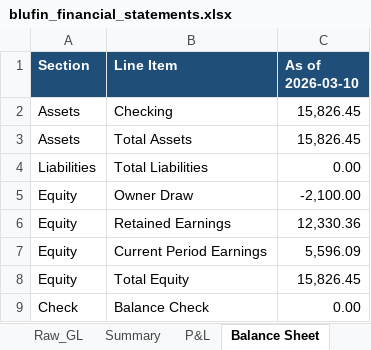
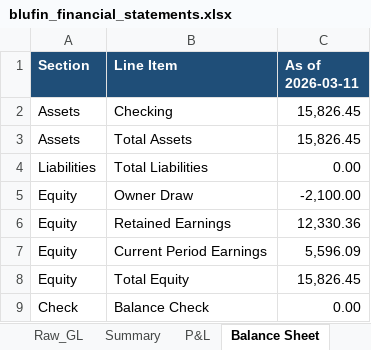
Before and after one commit to blufinLabs/Blufin-Labs-Financials, an Excel workbook: finance/reports/blufin_financial_statements.xlsx, sheet Balance Sheet, drawn as a sheet; values as stored, in another font and other column widths than the file's, no borders; the diff names each change by its address in the sheet, - before the commit and + after, or states it on an @@ line.

```diff
--- a/finance/reports/blufin_financial_statements.xlsx (sheet Balance Sheet)
+++ b/finance/reports/blufin_financial_statements.xlsx (sheet Balance Sheet)
-C1: As of 2026-03-10
+C1: As of 2026-03-11
```
Also changed, not shown: sheet Summary, 1 other file.
